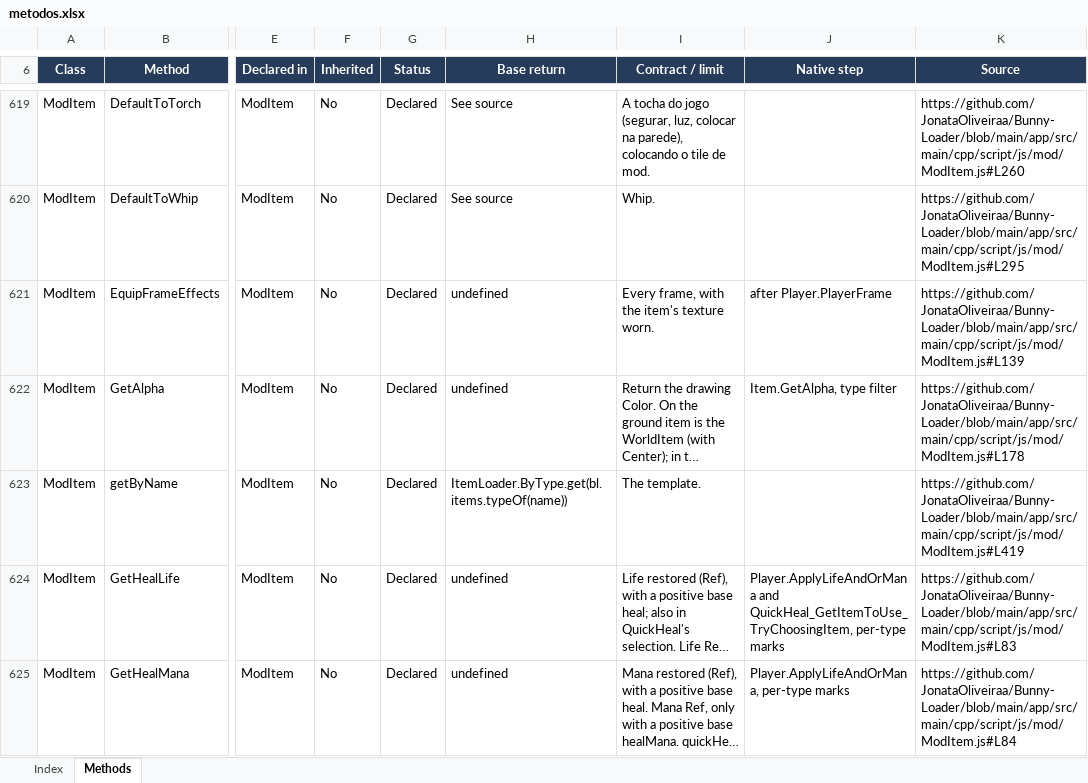
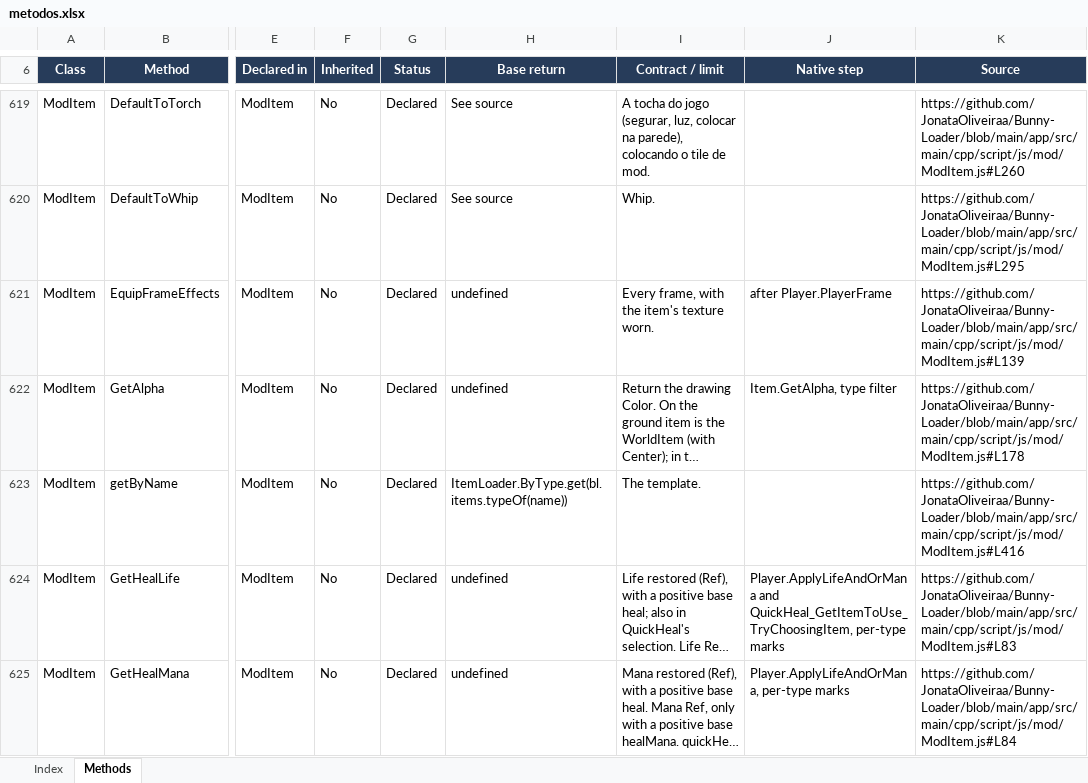
Before and after one commit to JonataOliveiraa/Bunny-Loader, an Excel workbook: docs/referencia/metodos.xlsx, sheet Methods, drawn as a sheet; only a part is shown, gaps mark what is left out; long unchanged cells end in …; values as stored, in another font and other column widths than the file's, no borders; conditional formats and table styles not drawn; the diff covers the shown part only; the diff names each change by its address in the sheet, - before the commit and + after, or states it on an @@ line.

```diff
--- a/docs/referencia/metodos.xlsx (sheet Methods)
+++ b/docs/referencia/metodos.xlsx (sheet Methods)
-K623 (Source): https://github.com/JonataOliveiraa/Bunny-Loader/blob/main/app/src/main/cpp/script/js/mod/ModItem.js#L419
+K623 (Source): https://github.com/JonataOliveiraa/Bunny-Loader/blob/main/app/src/main/cpp/script/js/mod/ModItem.js#L416
```
Also changed, not shown: 8 edited cells elsewhere in this sheet, 9 other files.
